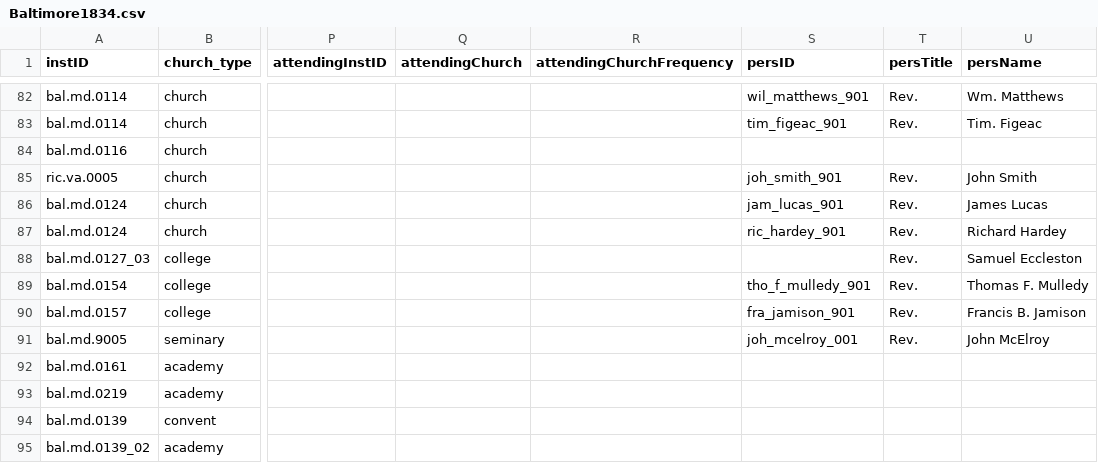
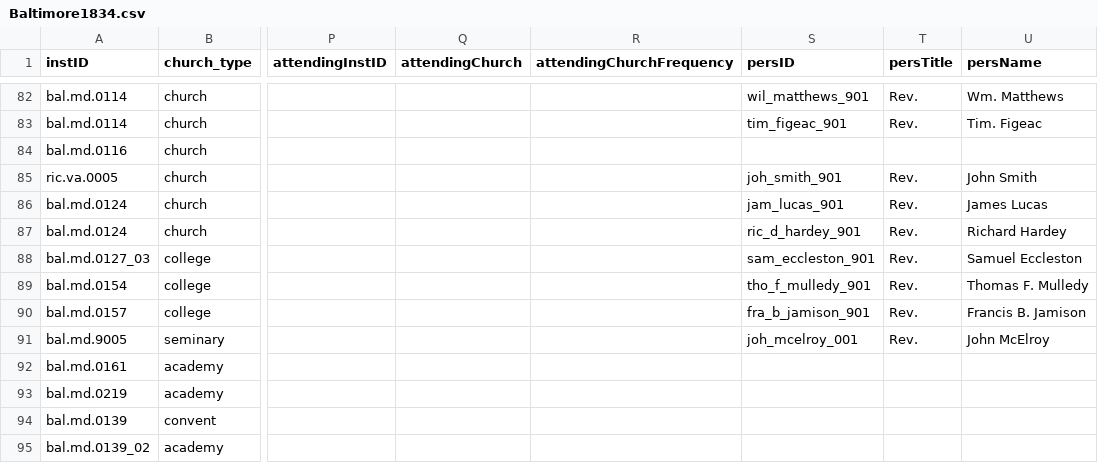
Before and after one commit to YuchenX063/Almanacs-Preprocess, a CSV file: processed/Baltimore1834.csv, drawn as a sheet; only a part is shown, gaps mark what is left out; the diff names each change by its address in the sheet, - before the commit and + after, or states it on an @@ line.

```diff
--- a/processed/Baltimore1834.csv
+++ b/processed/Baltimore1834.csv
-S87 (persID): ric_hardey_901
+S87 (persID): ric_d_hardey_901
-S88 (persID): (empty)
+S88 (persID): sam_eccleston_901
-S90 (persID): fra_jamison_901
+S90 (persID): fra_b_jamison_901
```
Also changed, not shown: processed/Baltimore1835.csv, processed/Baltimore1836.csv, 7 other files.
